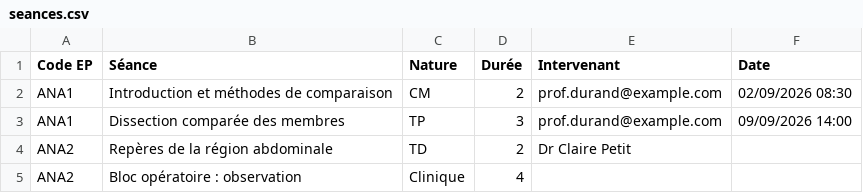
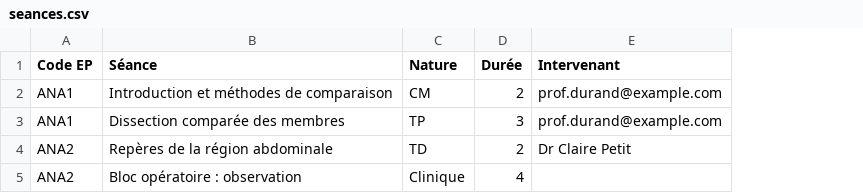
Before and after one commit to vinlmoe/EPmanager, a CSV file: docs/exemples/seances.csv, drawn as a sheet; the diff names each change by its address in the sheet, - before the commit and + after, or states it on an @@ line.

Commit message:
Syllabus : programme des séances sans date (1.0.4)
- La date des séances disparaît du formulaire, de la fiche, du PDF et du livret, de l'import CSV
  (une colonne « Date » d'un ancien fichier est signalée et ignorée), de la sauvegarde et de
  l'export RGPD ; la mise à niveau supprime la colonne sessiondate de ep_session.
- Guide utilisateur 1.1 : qui valide un syllabus ; captures du programme des séances et des
  propositions refaites (capture d'un élément de page dans captures.js). Guides enseignant et
  paramétrage 1.1, formats des imports et exemple seances.csv mis à jour.

```diff
--- a/docs/exemples/seances.csv
+++ b/docs/exemples/seances.csv
-column F (Date), rows 2-3: 02/09/2026 08:30 | 09/09/2026 14:00
```
Also changed, not shown: 36 other files.
